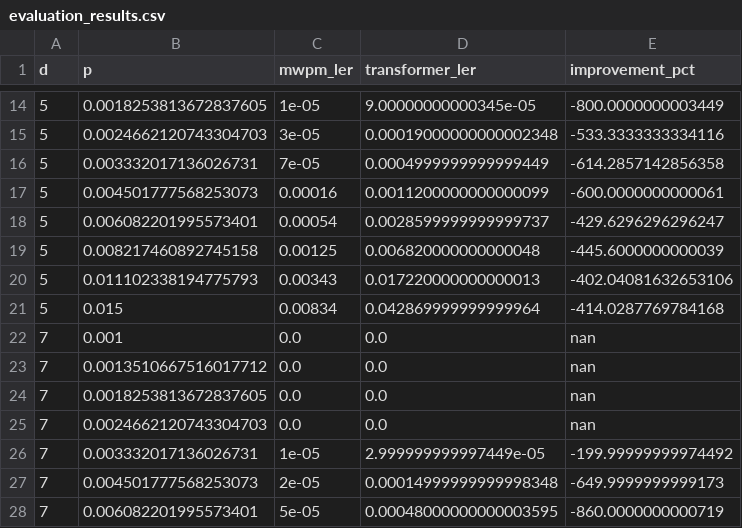
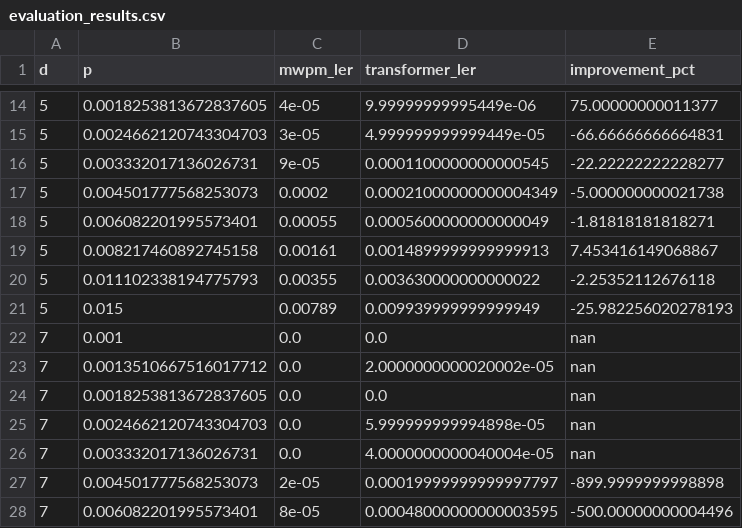
Before and after one commit to armishra111/TransformerQEC, a CSV file: results/evaluation_results.csv, drawn as a sheet; only a part is shown, gaps mark what is left out; the diff covers the shown part only.

Commit message:
fresh run for d=3,5. New plot comparing MWPM for d =3,5,7 together

```diff
--- a/results/evaluation_results.csv
+++ b/results/evaluation_results.csv
@@ -14,15 +14,15 @@ d,p,mwpm_ler,transformer_ler,improvement_pct
-5,0.0018253813672837605,1e-05,9.00000000000345e-05,-800.0000000003449
-5,0.0024662120743304703,3e-05,0.00019000000000002348,-533.3333333334116
-5,0.003332017136026731,7e-05,0.0004999999999999449,-614.2857142856358
-5,0.004501777568253073,0.00016,0.0011200000000000099,-600.0000000000061
-5,0.006082201995573401,0.00054,0.0028599999999999737,-429.6296296296247
-5,0.008217460892745158,0.00125,0.006820000000000048,-445.6000000000039
-5,0.011102338194775793,0.00343,0.017220000000000013,-402.04081632653106
-5,0.015,0.00834,0.042869999999999964,-414.0287769784168
+5,0.0018253813672837605,4e-05,9.99999999995449e-06,75.00000000011377
+5,0.0024662120743304703,3e-05,4.999999999999449e-05,-66.66666666664831
+5,0.003332017136026731,9e-05,0.0001100000000000545,-22.22222222228277
+5,0.004501777568253073,0.0002,0.00021000000000004349,-5.000000000021738
+5,0.006082201995573401,0.00055,0.0005600000000000049,-1.81818181818271
+5,0.008217460892745158,0.00161,0.0014899999999999913,7.453416149068867
+5,0.011102338194775793,0.00355,0.003630000000000022,-2.25352112676118
+5,0.015,0.00789,0.009939999999999949,-25.982256020278193
 7,0.001,0.0,0.0,nan
-7,0.0013510667516017712,0.0,0.0,nan
+7,0.0013510667516017712,0.0,2.0000000000020002e-05,nan
 7,0.0018253813672837605,0.0,0.0,nan
-7,0.0024662120743304703,0.0,0.0,nan
-7,0.003332017136026731,1e-05,2.999999999997449e-05,-199.99999999974492
-7,0.004501777568253073,2e-05,0.00014999999999998348,-649.9999999999173
-7,0.006082201995573401,5e-05,0.00048000000000003595,-860.0000000000719
+7,0.0024662120743304703,0.0,5.999999999994898e-05,nan
+7,0.003332017136026731,0.0,4.0000000000040004e-05,nan
+7,0.004501777568253073,2e-05,0.00019999999999997797,-899.9999999998898
+7,0.006082201995573401,8e-05,0.00048000000000003595,-500.00000000004496
```
Also changed, not shown: 41 edited cells elsewhere in this file, 3 other files.
